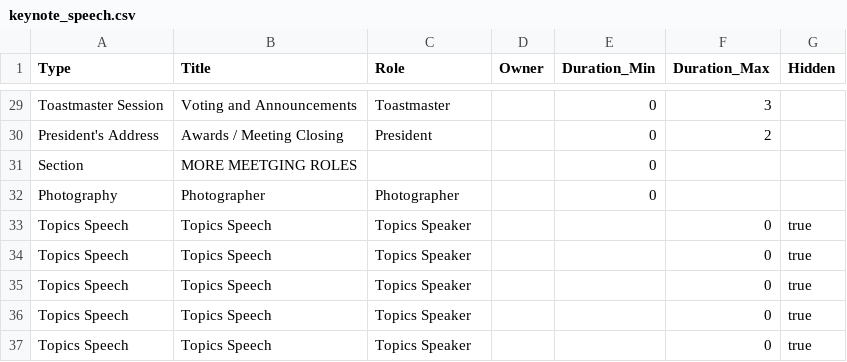
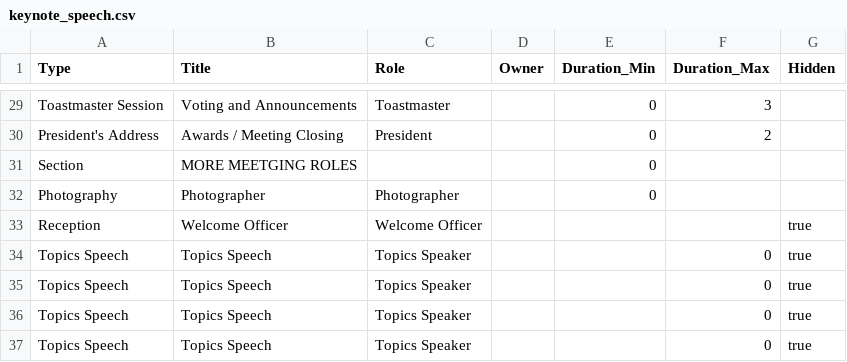
Before and after one commit to innoeduke/vpemaster, a CSV file: app/static/mtg_templates/keynote_speech.csv, drawn as a sheet; only a part is shown, gaps mark what is left out; the shorter side is filled out with more unchanged rows; the diff names each change by its address in the sheet, - before the commit and + after, or states it on an @@ line.

```diff
--- a/app/static/mtg_templates/keynote_speech.csv
+++ b/app/static/mtg_templates/keynote_speech.csv
+row 33: Reception | Welcome Officer | Welcome Officer |  |  |  | true
```
Also changed, not shown: 8 other files.
